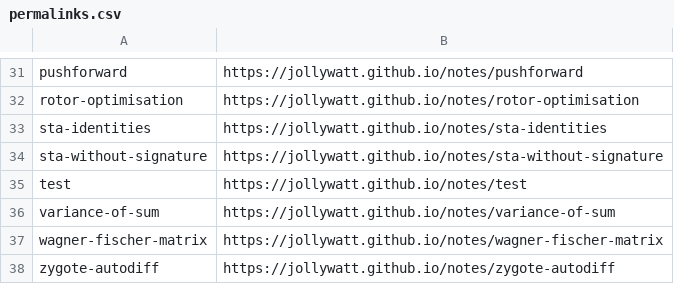
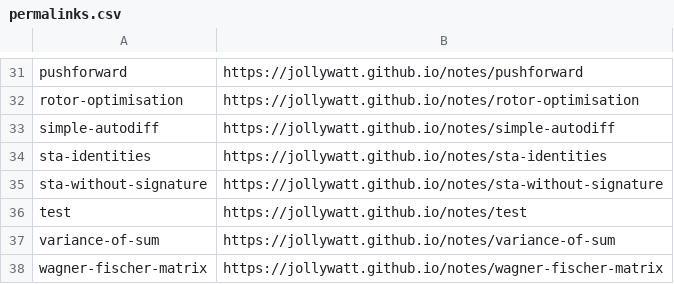
Before and after one commit to Jollywatt/notes, a CSV file: src/typst-template/permalinks.csv, drawn as a sheet; only a part is shown, gaps mark what is left out.

Commit message:
add toy autodiff implementation pluto notebook

```diff
--- a/src/typst-template/permalinks.csv
+++ b/src/typst-template/permalinks.csv
@@ -32,2 +32,3 @@ pushforward,https://jollywatt.github.io/notes/pushforward
 rotor-optimisation,https://jollywatt.github.io/notes/rotor-optimisation
+simple-autodiff,https://jollywatt.github.io/notes/simple-autodiff
 sta-identities,https://jollywatt.github.io/notes/sta-identities
@@ -37,2 +38 @@ variance-of-sum,https://jollywatt.github.io/notes/variance-of-sum
 wagner-fischer-matrix,https://jollywatt.github.io/notes/wagner-fischer-matrix
-zygote-autodiff,https://jollywatt.github.io/notes/zygote-autodiff
```
Also changed, not shown: 2 other files.
